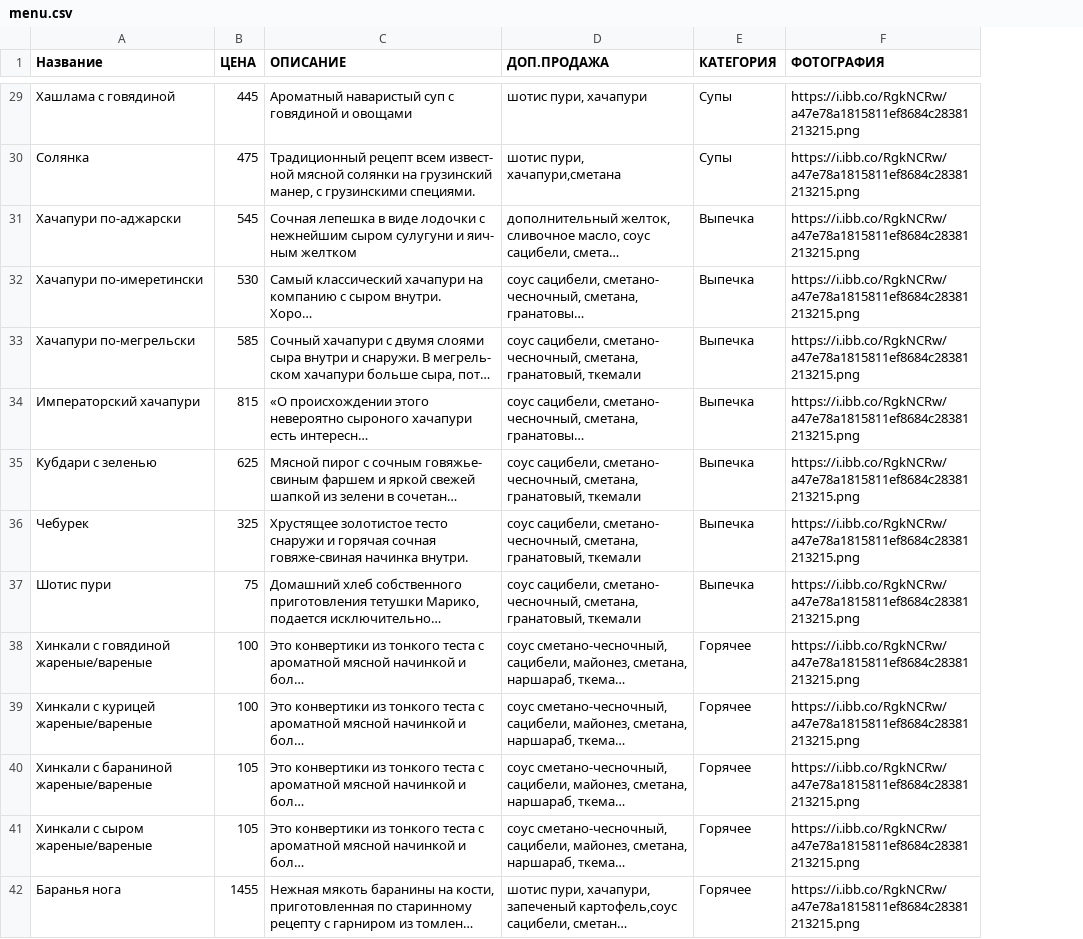
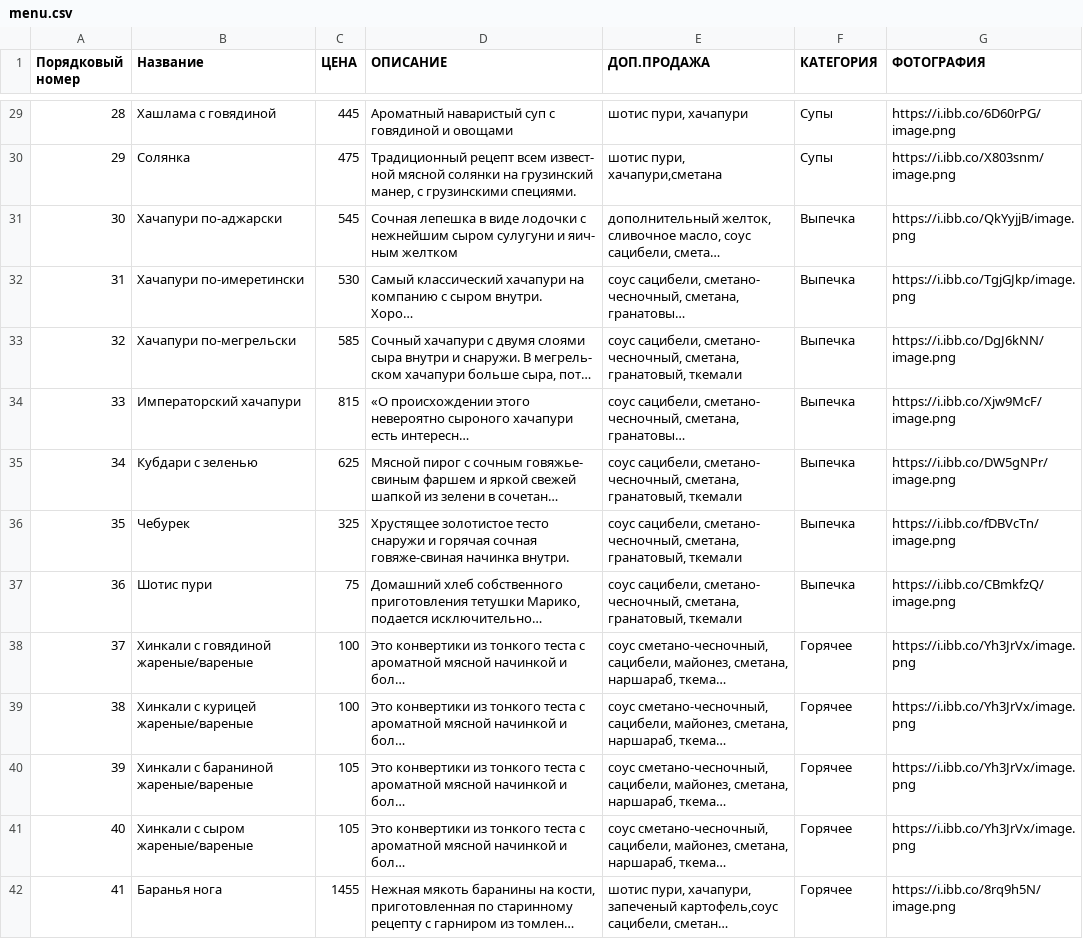
Before and after one commit to oooozzzzz/Mariko_Szhukovskiy, a CSV file: menu.csv, drawn as a sheet; only a part is shown, gaps mark what is left out; long unchanged cells end in …; addresses are those after the commit; the diff covers the shown part only; the diff names each change by its address in the sheet, - before the commit and + after, or states it on an @@ line.

```diff
--- a/menu.csv
+++ b/menu.csv
+column A (Порядковый номер), rows 29-42: 28 | 29 | 30 | 31 | 32 | 33 | 34 | 35 | 36 | 37 | 38 | 39 | 40 | 41
-G29 (ФОТОГРАФИЯ): https://i.ibb.co/RgkNCRw/a47e78a1815811ef8684c28381213215.png
+G29 (ФОТОГРАФИЯ): https://i.ibb.co/6D60rPG/image.png
-G30 (ФОТОГРАФИЯ): https://i.ibb.co/RgkNCRw/a47e78a1815811ef8684c28381213215.png
+G30 (ФОТОГРАФИЯ): https://i.ibb.co/X803snm/image.png
-G31 (ФОТОГРАФИЯ): https://i.ibb.co/RgkNCRw/a47e78a1815811ef8684c28381213215.png
+G31 (ФОТОГРАФИЯ): https://i.ibb.co/QkYyjjB/image.png
-G32 (ФОТОГРАФИЯ): https://i.ibb.co/RgkNCRw/a47e78a1815811ef8684c28381213215.png
+G32 (ФОТОГРАФИЯ): https://i.ibb.co/TgjGJkp/image.png
-G33 (ФОТОГРАФИЯ): https://i.ibb.co/RgkNCRw/a47e78a1815811ef8684c28381213215.png
+G33 (ФОТОГРАФИЯ): https://i.ibb.co/DgJ6kNN/image.png
-G34 (ФОТОГРАФИЯ): https://i.ibb.co/RgkNCRw/a47e78a1815811ef8684c28381213215.png
+G34 (ФОТОГРАФИЯ): https://i.ibb.co/Xjw9McF/image.png
-G35 (ФОТОГРАФИЯ): https://i.ibb.co/RgkNCRw/a47e78a1815811ef8684c28381213215.png
+G35 (ФОТОГРАФИЯ): https://i.ibb.co/DW5gNPr/image.png
-G36 (ФОТОГРАФИЯ): https://i.ibb.co/RgkNCRw/a47e78a1815811ef8684c28381213215.png
+G36 (ФОТОГРАФИЯ): https://i.ibb.co/fDBVcTn/image.png
-G37 (ФОТОГРАФИЯ): https://i.ibb.co/RgkNCRw/a47e78a1815811ef8684c28381213215.png
+G37 (ФОТОГРАФИЯ): https://i.ibb.co/CBmkfzQ/image.png
-G38:G41 (ФОТОГРАФИЯ): https://i.ibb.co/RgkNCRw/a47e78a1815811ef8684c28381213215.png
+G38:G41 (ФОТОГРАФИЯ): https://i.ibb.co/Yh3JrVx/image.png
-G42 (ФОТОГРАФИЯ): https://i.ibb.co/RgkNCRw/a47e78a1815811ef8684c28381213215.png
+G42 (ФОТОГРАФИЯ): https://i.ibb.co/8rq9h5N/image.png
```
Also changed, not shown: 51 edited cells elsewhere in this file, 6 other files.
